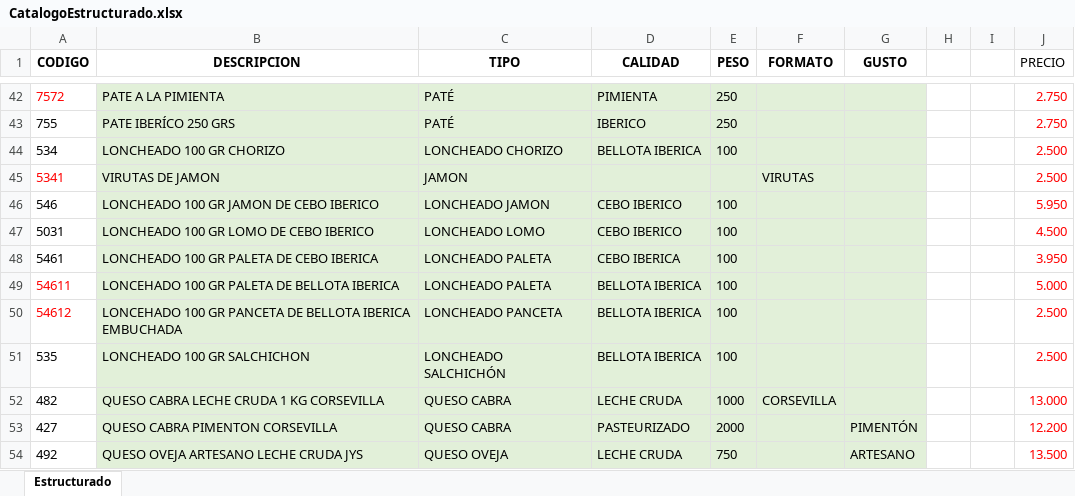
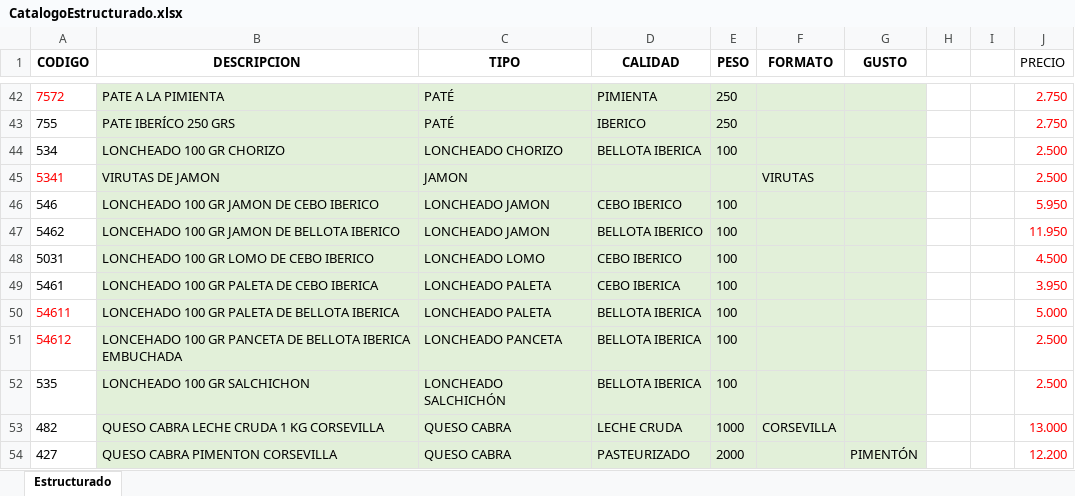
Before and after one commit to egaillera/procesado_pedidos, an Excel workbook: CatalogoEstructurado.xlsx, sheet Estructurado, drawn as a sheet; only a part is shown, gaps mark what is left out; the shorter side is filled out with more unchanged rows; values as stored, in another font and other column widths than the file's, no borders; the diff names each change by its address in the sheet, - before the commit and + after, or states it on an @@ line.

Commit message:
[fix] missed element 5462

```diff
--- a/CatalogoEstructurado.xlsx (sheet Estructurado)
+++ b/CatalogoEstructurado.xlsx (sheet Estructurado)
+row 47: 5462 | LONCEHADO 100 GR JAMON DE BELLOTA IBERICO | LONCHEADO JAMON | BELLOTA IBERICO | 100 |  |  |  |  | 11.950
```
